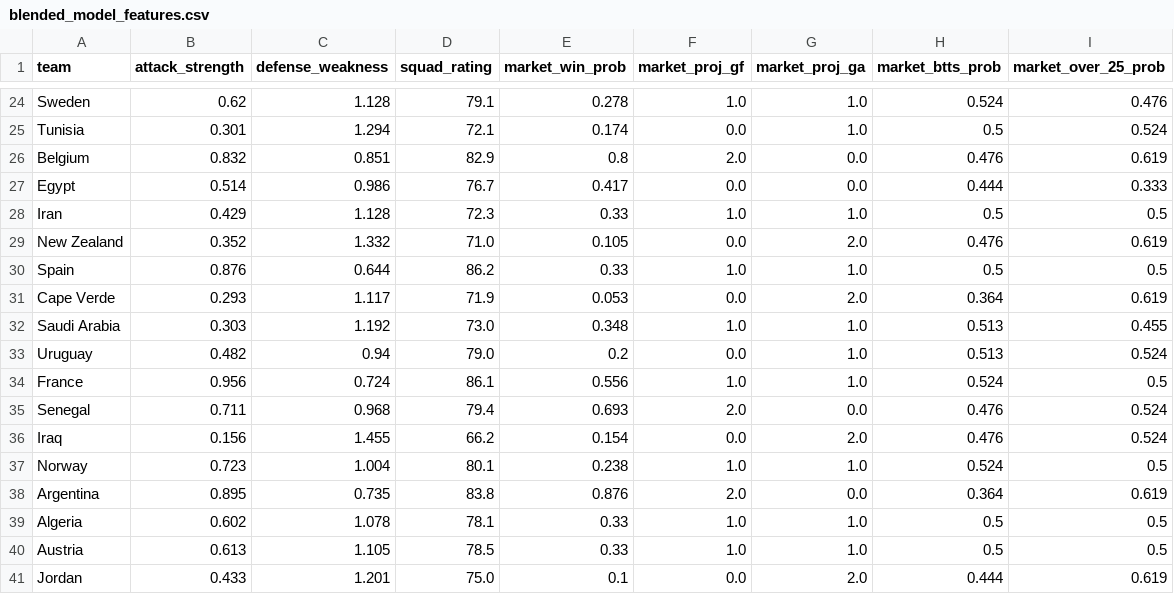
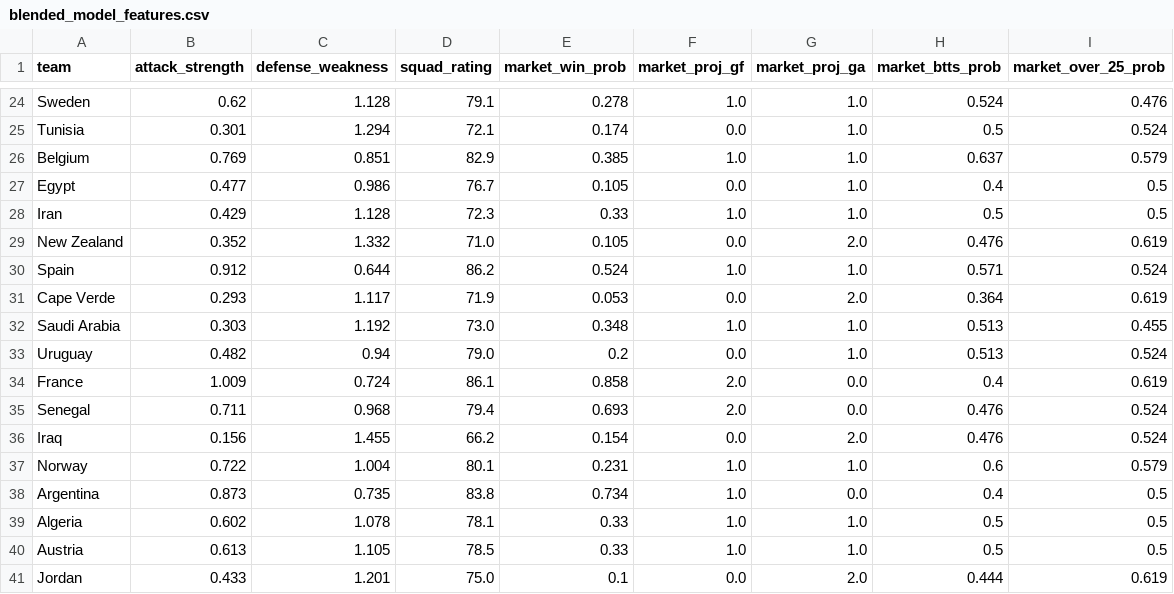
Before and after one commit to OmerYaacobi/ML-WC26-Prediction, a CSV file: data/processed/blended_model_features.csv, drawn as a sheet; only a part is shown, gaps mark what is left out; the diff covers the shown part only.

```diff
--- a/data/processed/blended_model_features.csv
+++ b/data/processed/blended_model_features.csv
@@ -25,7 +25,7 @@ Sweden,0.62,1.128,79.1,0.278,1.0,1.0,0.524,0.476
 Tunisia,0.301,1.294,72.1,0.174,0.0,1.0,0.5,0.524
-Belgium,0.832,0.851,82.9,0.8,2.0,0.0,0.476,0.619
-Egypt,0.514,0.986,76.7,0.417,0.0,0.0,0.444,0.333
+Belgium,0.769,0.851,82.9,0.385,1.0,1.0,0.637,0.579
+Egypt,0.477,0.986,76.7,0.105,0.0,1.0,0.4,0.5
 Iran,0.429,1.128,72.3,0.33,1.0,1.0,0.5,0.5
 New Zealand,0.352,1.332,71.0,0.105,0.0,2.0,0.476,0.619
-Spain,0.876,0.644,86.2,0.33,1.0,1.0,0.5,0.5
+Spain,0.912,0.644,86.2,0.524,1.0,1.0,0.571,0.524
 Cape Verde,0.293,1.117,71.9,0.053,0.0,2.0,0.364,0.619
@@ -33,7 +33,7 @@ Saudi Arabia,0.303,1.192,73.0,0.348,1.0,1.0,0.513,0.455
 Uruguay,0.482,0.94,79.0,0.2,0.0,1.0,0.513,0.524
-France,0.956,0.724,86.1,0.556,1.0,1.0,0.524,0.5
+France,1.009,0.724,86.1,0.858,2.0,0.0,0.4,0.619
 Senegal,0.711,0.968,79.4,0.693,2.0,0.0,0.476,0.524
 Iraq,0.156,1.455,66.2,0.154,0.0,2.0,0.476,0.524
-Norway,0.723,1.004,80.1,0.238,1.0,1.0,0.524,0.5
-Argentina,0.895,0.735,83.8,0.876,2.0,0.0,0.364,0.619
+Norway,0.722,1.004,80.1,0.231,1.0,1.0,0.6,0.579
+Argentina,0.873,0.735,83.8,0.734,1.0,0.0,0.4,0.5
 Algeria,0.602,1.078,78.1,0.33,1.0,1.0,0.5,0.5
```
Also changed, not shown: 51 edited cells elsewhere in this file, 2 other files.
